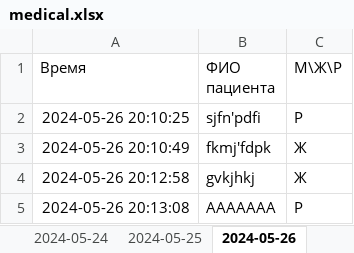
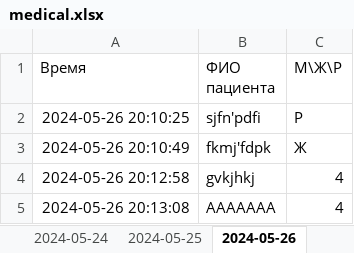
Before and after one commit to MarinaPak108/LotusApp, an Excel workbook: records/medical.xlsx, sheet 2024-05-26, drawn as a sheet; values as stored, in another font and other column widths than the file's, no borders; the diff names each change by its address in the sheet, - before the commit and + after, or states it on an @@ line.

```diff
--- a/records/medical.xlsx (sheet 2024-05-26)
+++ b/records/medical.xlsx (sheet 2024-05-26)
-C4 (М\Ж\Р): Ж
+C4 (М\Ж\Р): 4
-C5 (М\Ж\Р): Р
+C5 (М\Ж\Р): 4
```
Also changed, not shown: sheet current, sheet 2024-05-27, sheet 2024-05-24, sheet 2024-05-25, sheet 2024-05-22, sheet 2024-05-23, other sheet tabs, 4 other files.
